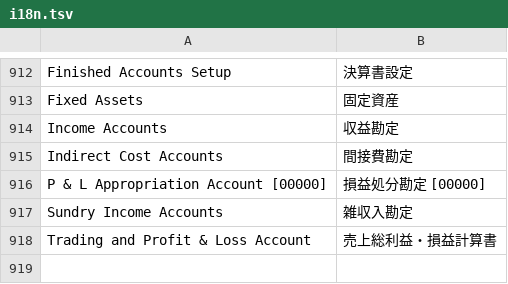
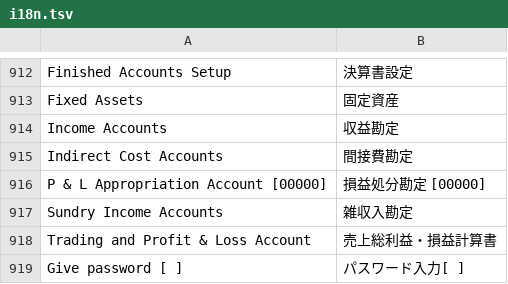
Before and after one commit to madmerger/ACAS, a TSV file: windows/Acas.Core/Resources/i18n.tsv, drawn as a sheet; only a part is shown, gaps mark what is left out.

```diff
--- a/windows/Acas.Core/Resources/i18n.tsv
+++ b/windows/Acas.Core/Resources/i18n.tsv
@@ -918 +918,2 @@ Sundry Income Accounts	雑収入勘定
 Trading and Profit & Loss Account	売上総利益・損益計算書
+Give password [    ]	パスワード入力[    ]
```
Also changed, not shown: 1 other file.
